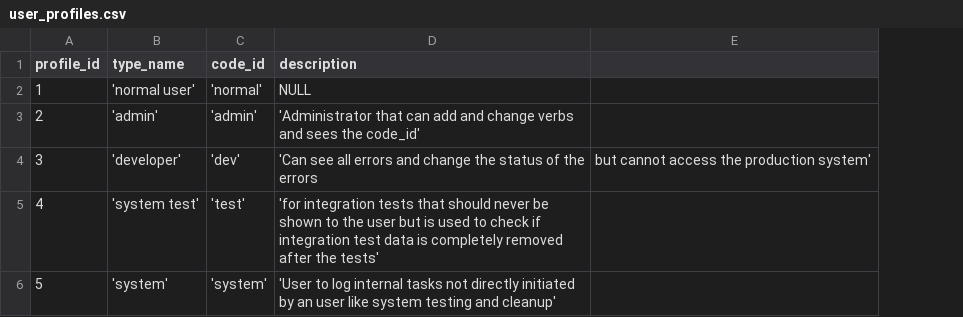
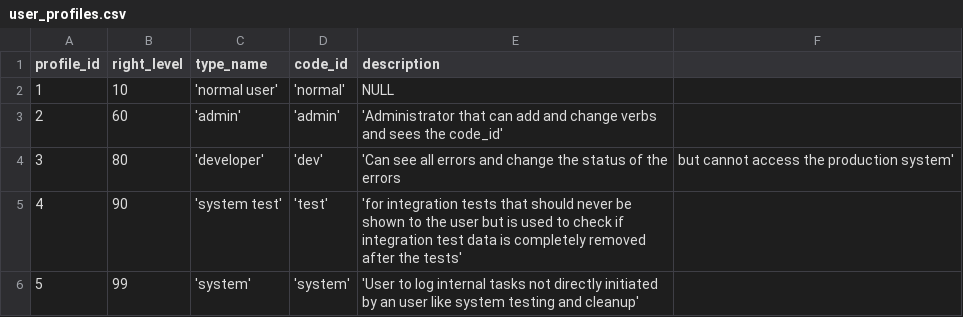
Before and after one commit to zukunft/zukunft.com, a CSV file: src/main/resources/db_code_links/user_profiles.csv, drawn as a sheet; the diff names each change by its address in the sheet, - before the commit and + after, or states it on an @@ line.

```diff
--- a/src/main/resources/db_code_links/user_profiles.csv
+++ b/src/main/resources/db_code_links/user_profiles.csv
+column B (right_level), rows 2-6: 10 | 60 | 80 | 90 | 99
```
Also changed, not shown: 30 other files.
